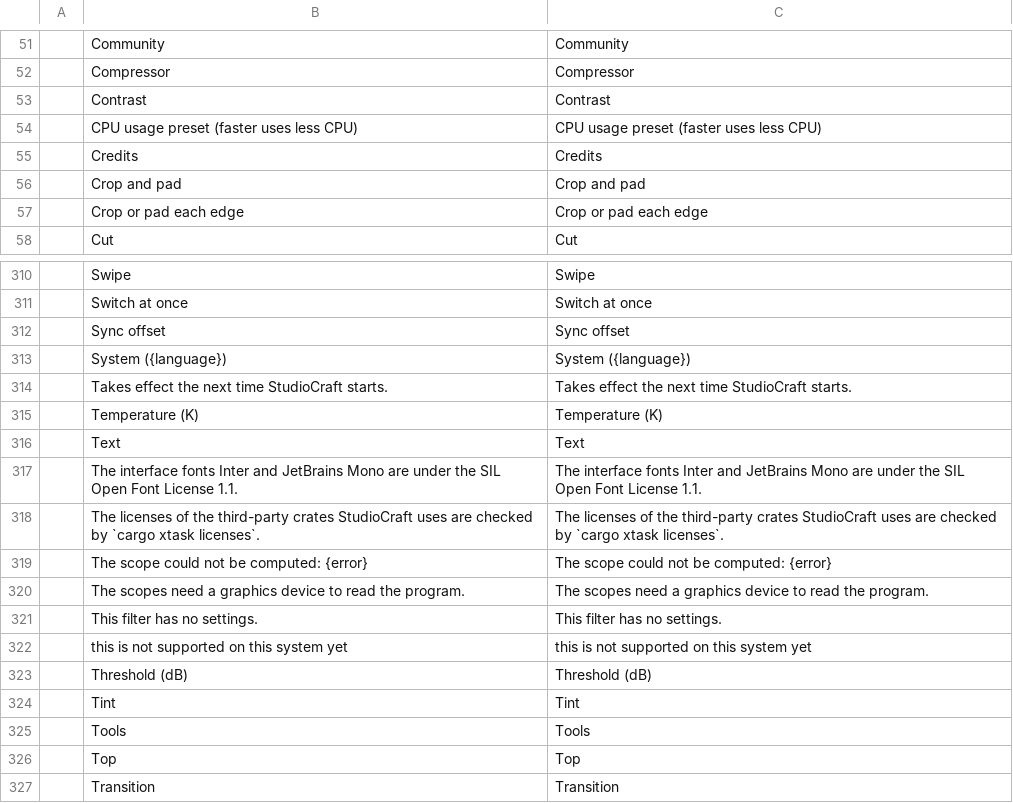
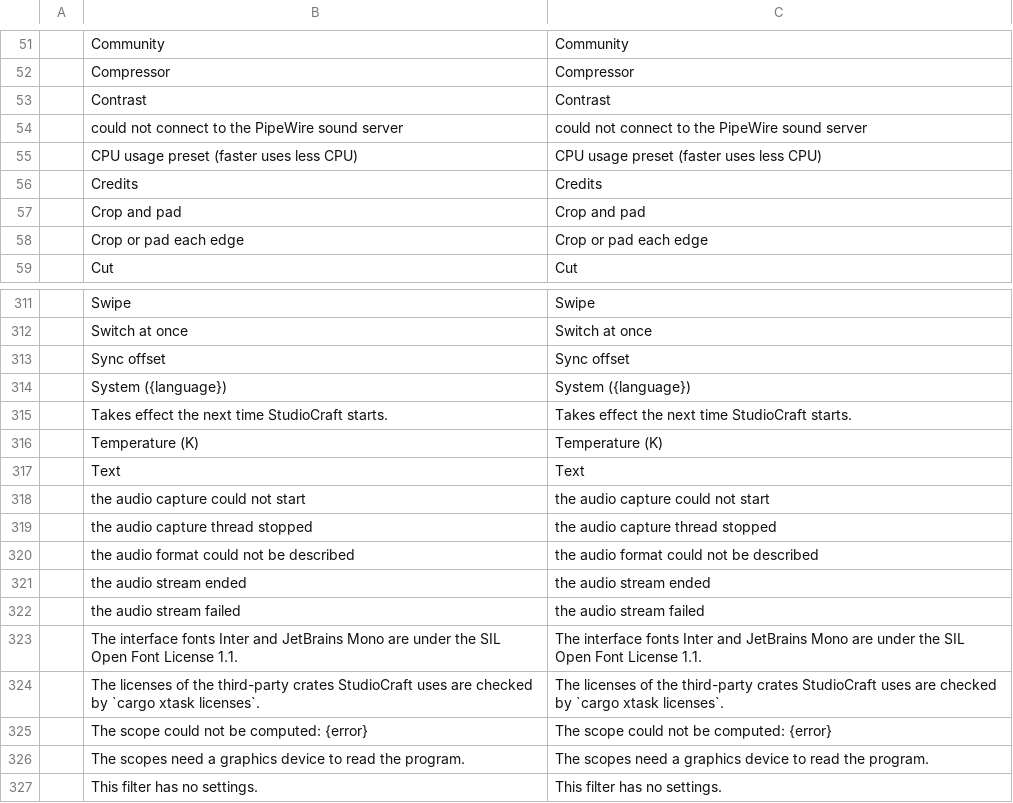
Before and after one commit to blamejs/StudioCraft, a TSV file: crates/ui-egui/i18n/locales/en/studiocraft.tsv, drawn as a sheet; only a part is shown, gaps mark what is left out; the shorter side is filled out with more unchanged rows; the diff names each change by its address in the sheet, - before the commit and + after, or states it on an @@ line.

```diff
--- a/crates/ui-egui/i18n/locales/en/studiocraft.tsv
+++ b/crates/ui-egui/i18n/locales/en/studiocraft.tsv
+row 54:  | could not connect to the PipeWire sound server | could not connect to the PipeWire sound server
+row 318:  | the audio capture could not start | the audio capture could not start
+row 319:  | the audio capture thread stopped | the audio capture thread stopped
+row 320:  | the audio format could not be described | the audio format could not be described
+row 321:  | the audio stream ended | the audio stream ended
+row 322:  | the audio stream failed | the audio stream failed
```
Also changed, not shown: crates/ui-egui/i18n/locales/de/studiocraft.tsv, 3 other files.
